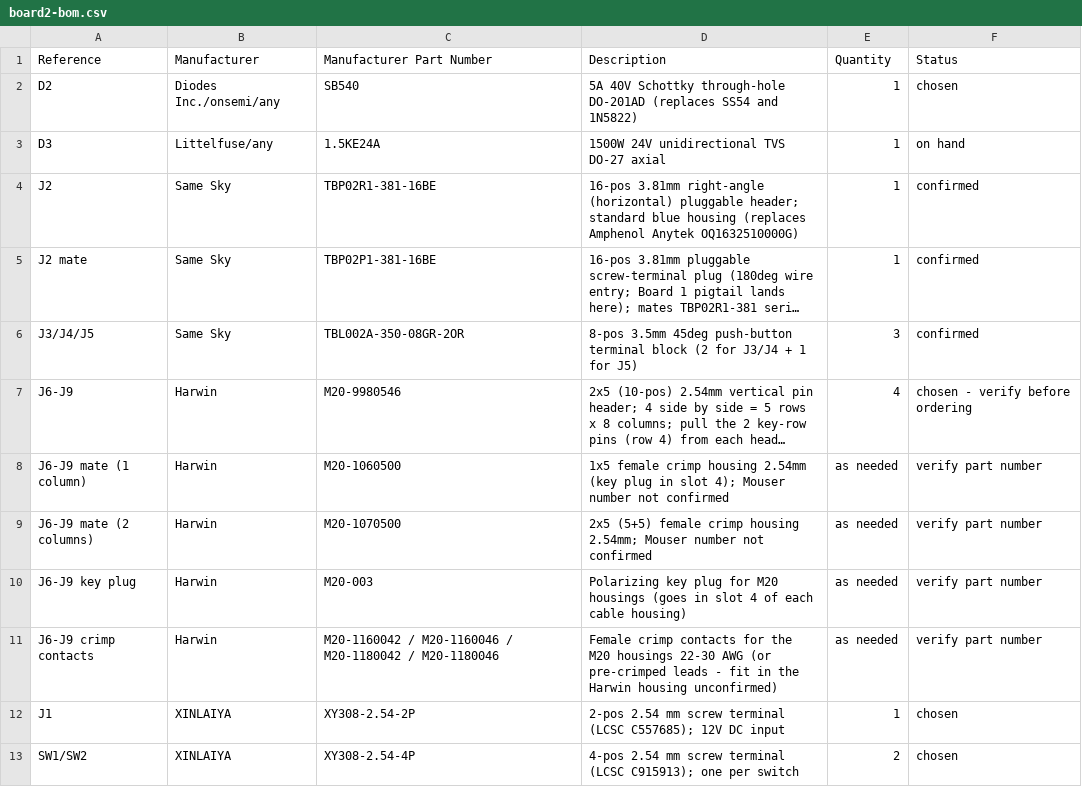
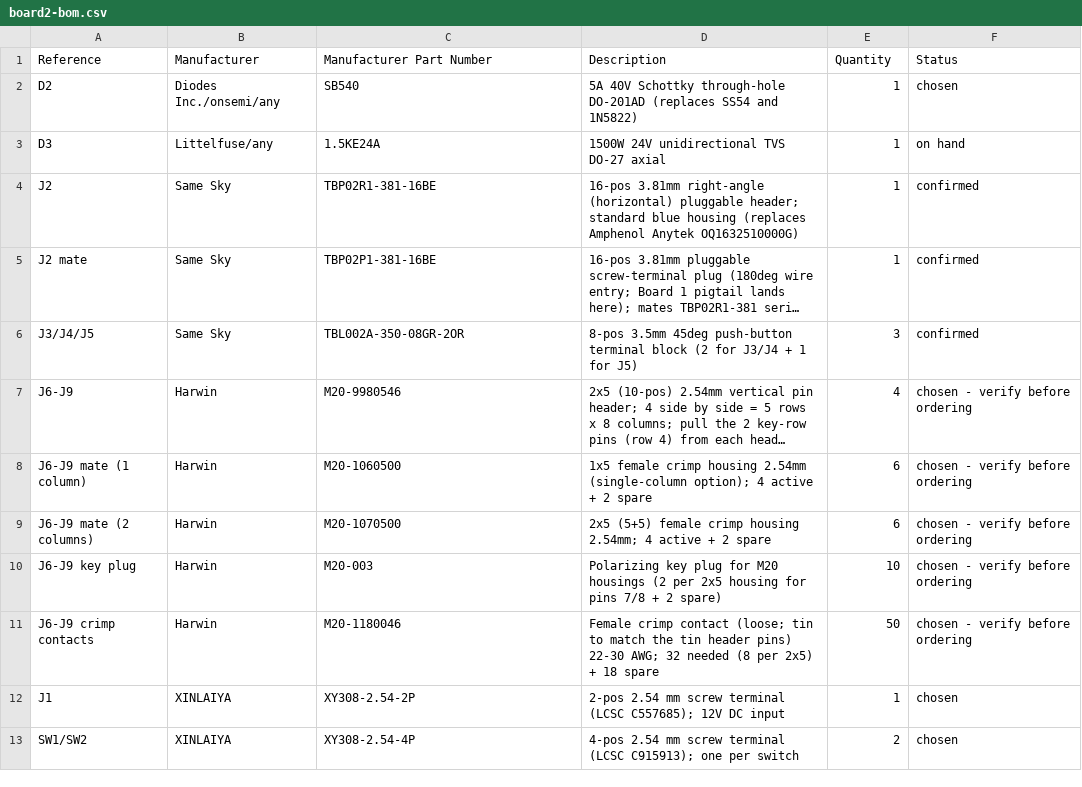
Before and after one commit to howeypeter/landrover-gems_t4, a CSV file: hardware/board2-bom.csv, drawn as a sheet; long unchanged cells end in …; the diff names each change by its address in the sheet, - before the commit and + after, or states it on an @@ line.

```diff
--- a/hardware/board2-bom.csv
+++ b/hardware/board2-bom.csv
-D8 (Description): …housing 2.54mm (key plug in slot 4); Mouser number not confirmed
+D8 (Description): …housing 2.54mm (single-column option); 4 active + 2 spare
-E8:E9 (Quantity): as needed
+E8:E9 (Quantity): 6
-F8:F11 (Status): verify part number
+F8:F11 (Status): chosen - verify before ordering
-D9 (Description): …housing 2.54mm; Mouser number not confirmed
+D9 (Description): …housing 2.54mm; 4 active + 2 spare
-D10 (Description): …M20 housings (goes in slot 4 of each cable housing)
+D10 (Description): …M20 housings (2 per 2x5 housing for pins 7/8 + 2 spare)
-E10 (Quantity): as needed
+E10 (Quantity): 10
-C11 (Manufacturer Part Number): M20-1160042 / M20-1160046 / M20-1180042 / M20-1180046
+C11 (Manufacturer Part Number): M20-1180046
-D11 (Description): Female crimp contacts for the M20 housings 22-30 AWG (or pre-crimped leads - fit in the Harwin housing unconfirmed)
+D11 (Description): Female crimp contact (loose; tin to match the tin header pins) 22-30 AWG; 32 needed (8 per 2x5) + 18 spare
-E11 (Quantity): as needed
+E11 (Quantity): 50
```
Also changed, not shown: hardware/board2-bom-mouser.csv, 3 other files.
